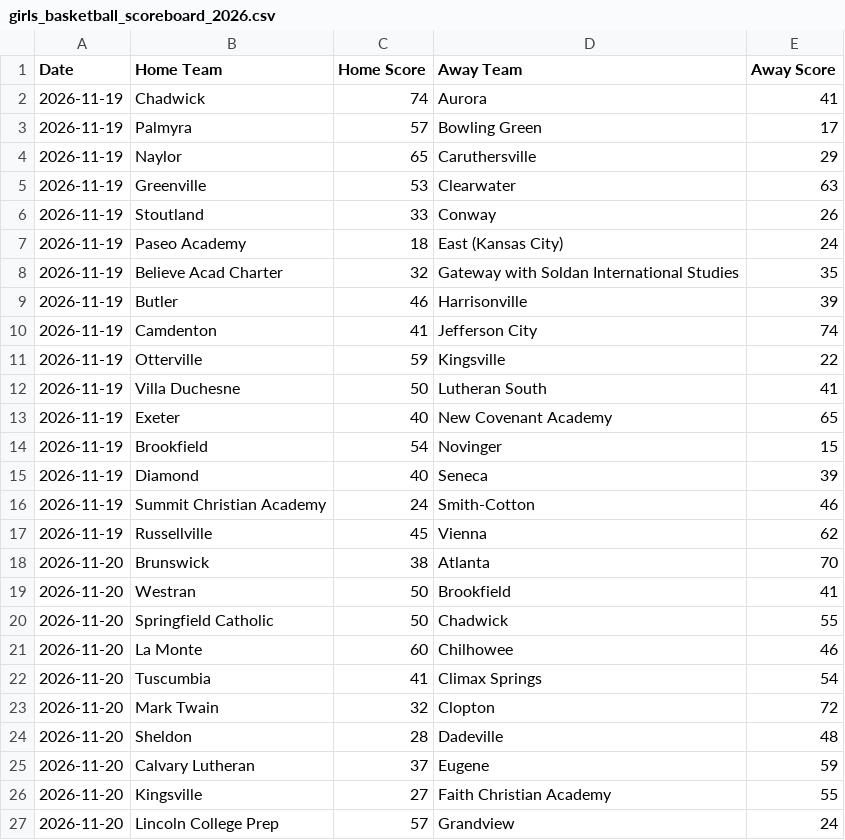
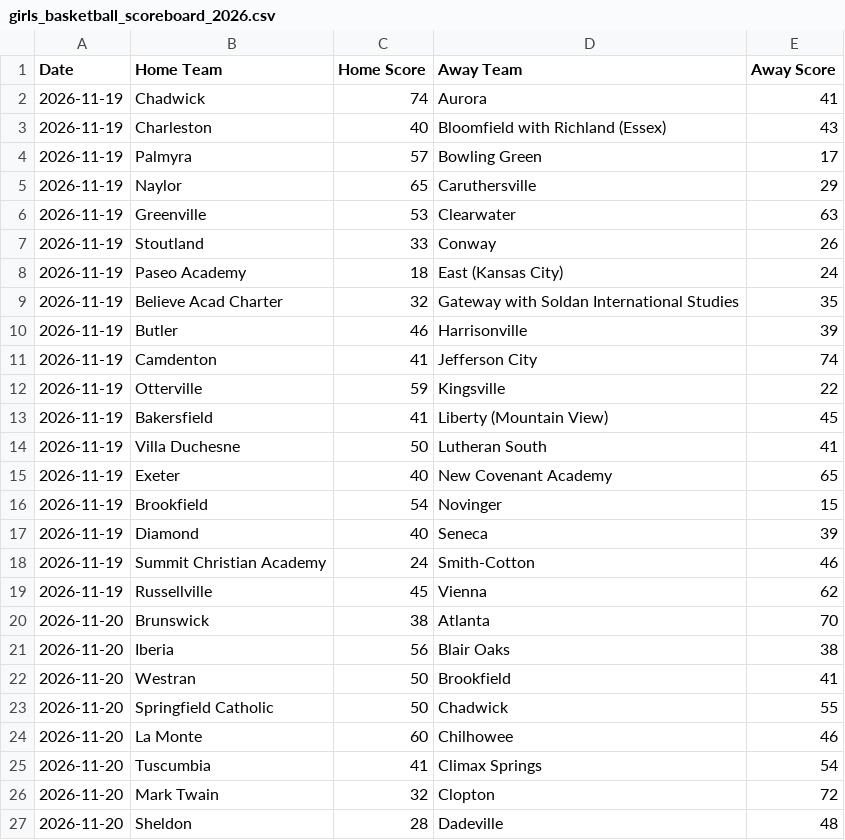
Before and after one commit to AllMOSports/Girls_Basketball_Ratings_2026-2027, a CSV file: girls_basketball_scoreboard_2026.csv, drawn as a sheet; only a part is shown; the shorter side is filled out with more unchanged rows; the diff covers the shown part only.

```diff
--- a/girls_basketball_scoreboard_2026.csv
+++ b/girls_basketball_scoreboard_2026.csv
@@ -2,2 +2,3 @@ Date,Home Team,Home Score,Away Team,Away Score
 2026-11-19,Chadwick,74,Aurora,41
+2026-11-19,Charleston,40,Bloomfield with Richland (Essex),43
 2026-11-19,Palmyra,57,Bowling Green,17
@@ -11,2 +12,3 @@ Date,Home Team,Home Score,Away Team,Away Score
 2026-11-19,Otterville,59,Kingsville,22
+2026-11-19,Bakersfield,41,Liberty (Mountain View),45
 2026-11-19,Villa Duchesne,50,Lutheran South,41
@@ -18,2 +20,3 @@ Date,Home Team,Home Score,Away Team,Away Score
 2026-11-20,Brunswick,38,Atlanta,70
+2026-11-20,Iberia,56,Blair Oaks,38
 2026-11-20,Westran,50,Brookfield,41
```
Also changed, not shown: 24 added rows elsewhere in this file, girls_basketball_games_2026.csv, girls_basketball_games_2026_all.csv, 7 other files.
